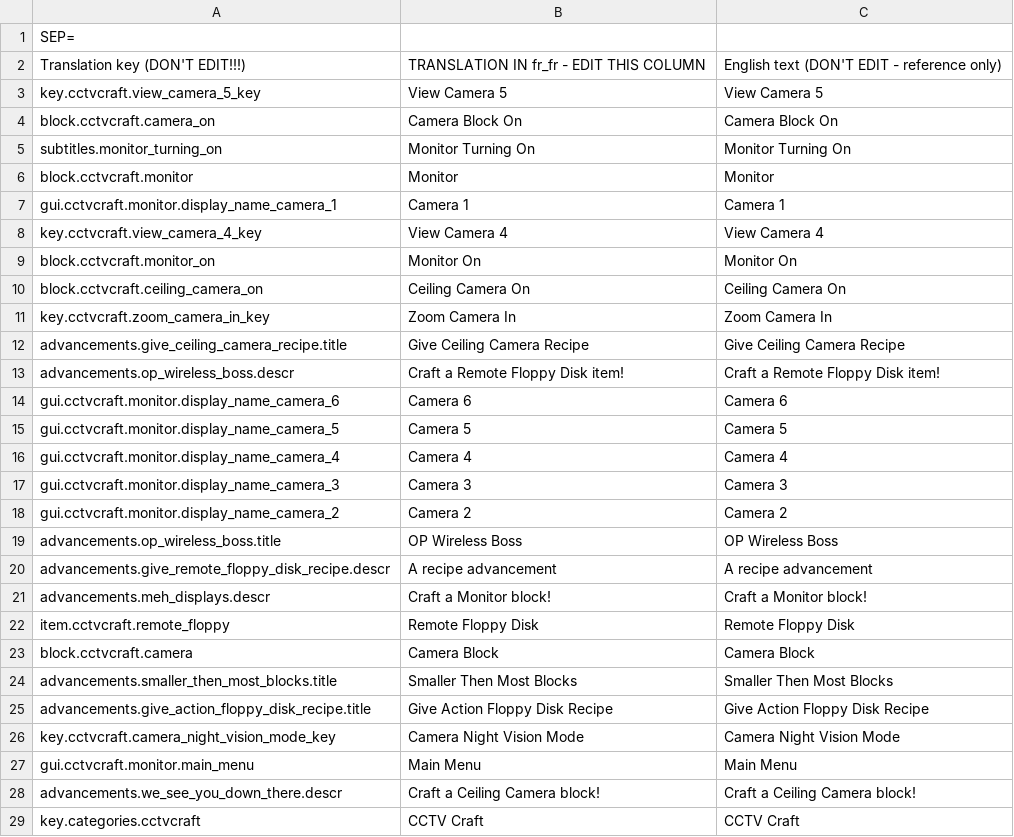
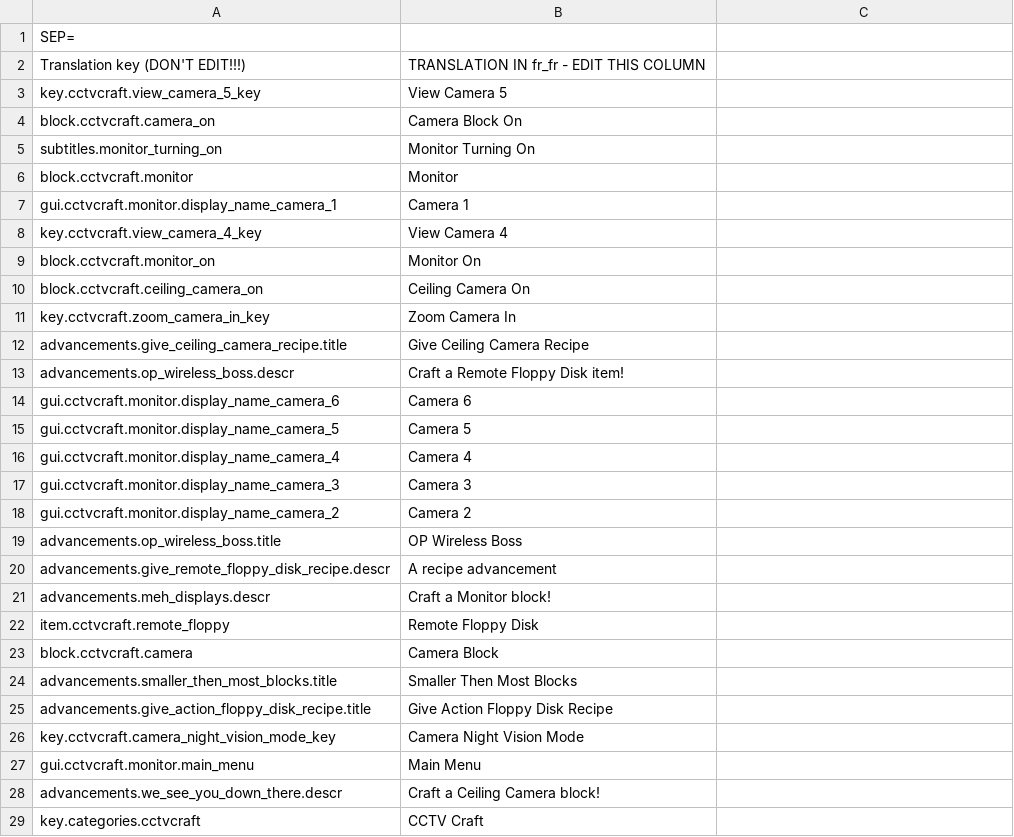
Before and after one commit to cctvcraft/modification, a CSV file: translation/CSV/FR_FR.csv, drawn as a sheet; only a part is shown; the diff covers the shown part only.

Commit message:
Update FR_FR.csv

```diff
--- a/translation/CSV/FR_FR.csv
+++ b/translation/CSV/FR_FR.csv
@@ -1,29 +1,29 @@
 SEP=,
-Translation key (DON'T EDIT!!!),TRANSLATION IN fr_fr - EDIT THIS COLUMN,English text (DON'T EDIT - reference only)
-key.cctvcraft.view_camera_5_key,View Camera 5,View Camera 5
-block.cctvcraft.camera_on,Camera Block On,Camera Block On
-subtitles.monitor_turning_on,Monitor Turning On,Monitor Turning On
-block.cctvcraft.monitor,Monitor,Monitor
-gui.cctvcraft.monitor.display_name_camera_1,Camera 1,Camera 1
-key.cctvcraft.view_camera_4_key,View Camera 4,View Camera 4
-block.cctvcraft.monitor_on,Monitor On,Monitor On
-block.cctvcraft.ceiling_camera_on,Ceiling Camera On,Ceiling Camera On
-key.cctvcraft.zoom_camera_in_key,Zoom Camera In,Zoom Camera In
-advancements.give_ceiling_camera_recipe.title,Give Ceiling Camera Recipe,Give Ceiling Camera Recipe
-advancements.op_wireless_boss.descr,Craft a Remote Floppy Disk item!,Craft a Remote Floppy Disk item!
-gui.cctvcraft.monitor.display_name_camera_6,Camera 6,Camera 6
-gui.cctvcraft.monitor.display_name_camera_5,Camera 5,Camera 5
-gui.cctvcraft.monitor.display_name_camera_4,Camera 4,Camera 4
-gui.cctvcraft.monitor.display_name_camera_3,Camera 3,Camera 3
-gui.cctvcraft.monitor.display_name_camera_2,Camera 2,Camera 2
-advancements.op_wireless_boss.title,OP Wireless Boss,OP Wireless Boss
-advancements.give_remote_floppy_disk_recipe.descr,A recipe advancement,A recipe advancement
-advancements.meh_displays.descr,Craft a Monitor block!,Craft a Monitor block!
-item.cctvcraft.remote_floppy,Remote Floppy Disk,Remote Floppy Disk
-block.cctvcraft.camera,Camera Block,Camera Block
-advancements.smaller_then_most_blocks.title,Smaller Then Most Blocks,Smaller Then Most Blocks
-advancements.give_action_floppy_disk_recipe.title,Give Action Floppy Disk Recipe,Give Action Floppy Disk Recipe
-key.cctvcraft.camera_night_vision_mode_key,Camera Night Vision Mode,Camera Night Vision Mode
-gui.cctvcraft.monitor.main_menu,Main Menu,Main Menu
-advancements.we_see_you_down_there.descr,Craft a Ceiling Camera block!,Craft a Ceiling Camera block!
-key.categories.cctvcraft,CCTV Craft,CCTV Craft
+Translation key (DON'T EDIT!!!),TRANSLATION IN fr_fr - EDIT THIS COLUMN
+key.cctvcraft.view_camera_5_key,View Camera 5
+block.cctvcraft.camera_on,Camera Block On
+subtitles.monitor_turning_on,Monitor Turning On
+block.cctvcraft.monitor,Monitor
+gui.cctvcraft.monitor.display_name_camera_1,Camera 1
+key.cctvcraft.view_camera_4_key,View Camera 4
+block.cctvcraft.monitor_on,Monitor On
+block.cctvcraft.ceiling_camera_on,Ceiling Camera On
+key.cctvcraft.zoom_camera_in_key,Zoom Camera In
+advancements.give_ceiling_camera_recipe.title,Give Ceiling Camera Recipe
+advancements.op_wireless_boss.descr,Craft a Remote Floppy Disk item!
+gui.cctvcraft.monitor.display_name_camera_6,Camera 6
+gui.cctvcraft.monitor.display_name_camera_5,Camera 5
+gui.cctvcraft.monitor.display_name_camera_4,Camera 4
+gui.cctvcraft.monitor.display_name_camera_3,Camera 3
+gui.cctvcraft.monitor.display_name_camera_2,Camera 2
+advancements.op_wireless_boss.title,OP Wireless Boss
+advancements.give_remote_floppy_disk_recipe.descr,A recipe advancement,
+advancements.meh_displays.descr,Craft a Monitor block!
+item.cctvcraft.remote_floppy,Remote Floppy Disk
+block.cctvcraft.camera,Camera Block
+advancements.smaller_then_most_blocks.title,Smaller Then Most Blocks
+advancements.give_action_floppy_disk_recipe.title,Give Action Floppy Disk Recipe
+key.cctvcraft.camera_night_vision_mode_key,Camera Night Vision Mode
+gui.cctvcraft.monitor.main_menu,Main Menu
+advancements.we_see_you_down_there.descr,Craft a Ceiling Camera block!
+key.categories.cctvcraft,CCTV Craft
```
Also changed, not shown: 45 edited cells elsewhere in this file.
